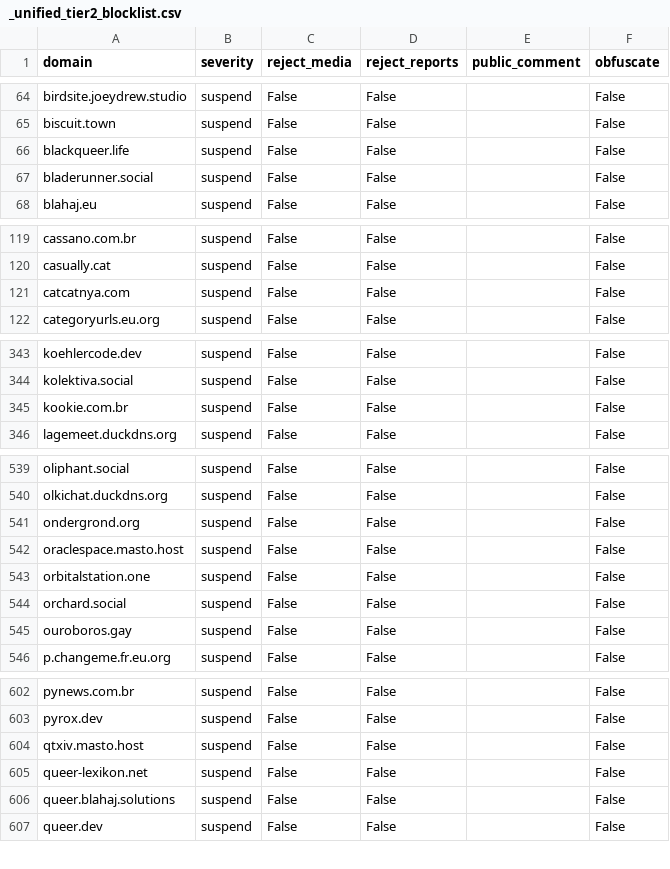
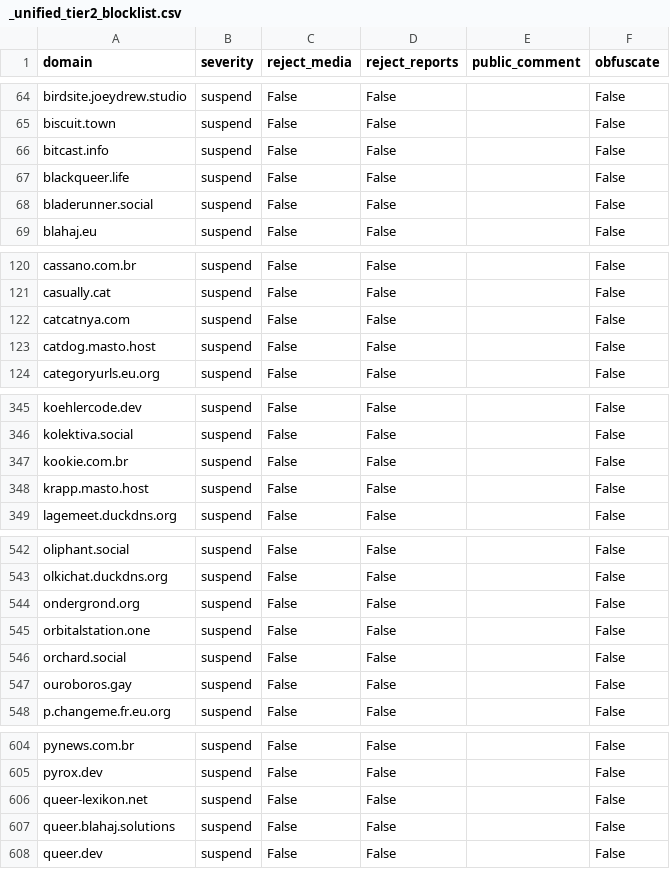
Before and after one commit to kromonos/fedi-health, a CSV file: _unified_tier2_blocklist.csv, drawn as a sheet; only a part is shown, gaps mark what is left out.

```diff
--- a/_unified_tier2_blocklist.csv
+++ b/_unified_tier2_blocklist.csv
@@ -65,2 +65,3 @@ birdsite.joeydrew.studio,suspend,False,False,,False
 biscuit.town,suspend,False,False,,False
+bitcast.info,suspend,False,False,,False
 blackqueer.life,suspend,False,False,,False
@@ -121,2 +122,3 @@ casually.cat,suspend,False,False,,False
 catcatnya.com,suspend,False,False,,False
+catdog.masto.host,suspend,False,False,,False
 categoryurls.eu.org,suspend,False,False,,False
@@ -345,2 +347,3 @@ kolektiva.social,suspend,False,False,,False
 kookie.com.br,suspend,False,False,,False
+krapp.masto.host,suspend,False,False,,False
 lagemeet.duckdns.org,suspend,False,False,,False
@@ -541,3 +544,2 @@ olkichat.duckdns.org,suspend,False,False,,False
 ondergrond.org,suspend,False,False,,False
-oraclespace.masto.host,suspend,False,False,,False
 orbitalstation.one,suspend,False,False,,False
@@ -603,3 +605,2 @@ pynews.com.br,suspend,False,False,,False
 pyrox.dev,suspend,False,False,,False
-qtxiv.masto.host,suspend,False,False,,False
 queer-lexikon.net,suspend,False,False,,False
```
Also changed, not shown: _unified_tier1_blocklist.csv, _unified_tier3_blocklist.csv.
